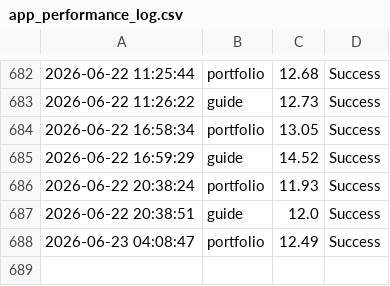
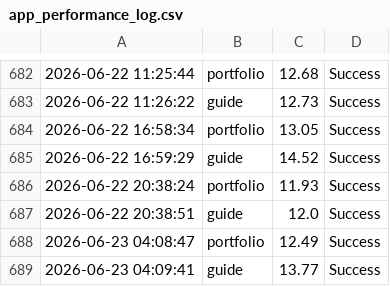
Before and after one commit to ntkauffman1/data-analytics-portfolio, a CSV file: app_performance_log.csv, drawn as a sheet; only a part is shown, gaps mark what is left out.

```diff
--- a/app_performance_log.csv
+++ b/app_performance_log.csv
@@ -688 +688,2 @@
 2026-06-23 04:08:47,portfolio,12.49,Success
+2026-06-23 04:09:41,guide,13.77,Success
```
